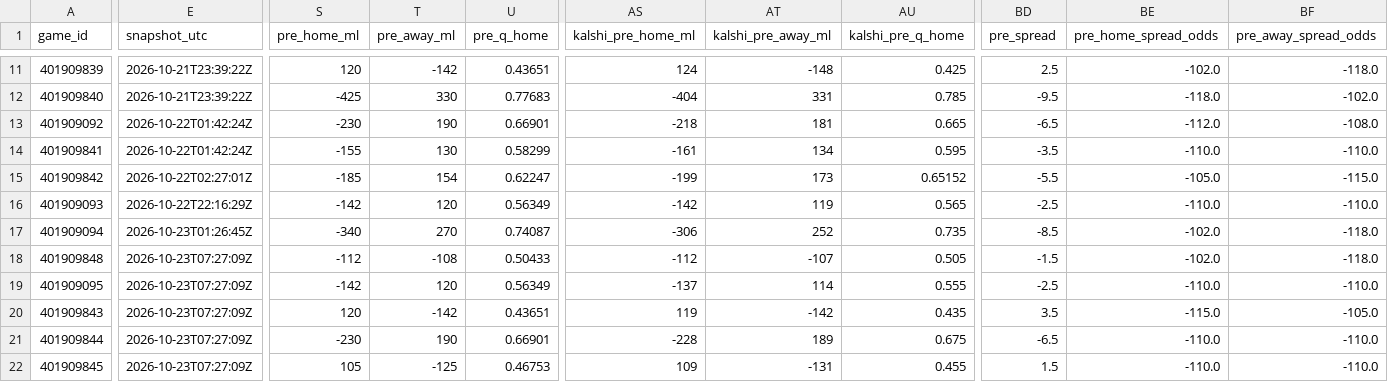
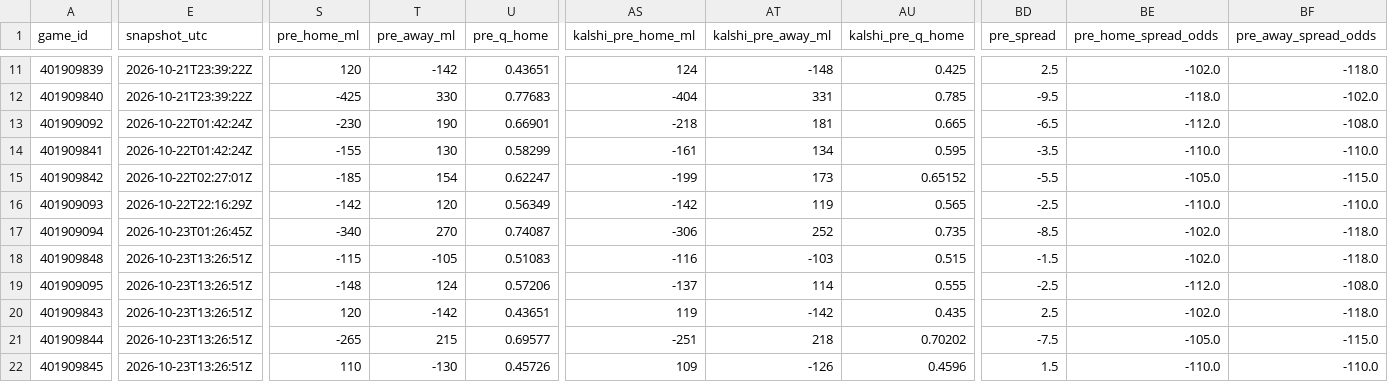
Before and after one commit to Dave356w/nba-matchups, a CSV file: data/nba_ledger.csv, drawn as a sheet; only a part is shown, gaps mark what is left out; the diff covers the shown part only; the diff names each change by its address in the sheet, - before the commit and + after, or states it on an @@ line.

```diff
--- a/data/nba_ledger.csv
+++ b/data/nba_ledger.csv
-E18:E22 (snapshot_utc): 2026-10-23T07:27:09Z
+E18:E22 (snapshot_utc): 2026-10-23T13:26:51Z
-S18 (pre_home_ml): -112
+S18 (pre_home_ml): -115
-T18 (pre_away_ml): -108
+T18 (pre_away_ml): -105
-U18 (pre_q_home): 0.50433
+U18 (pre_q_home): 0.51083
-AS18 (kalshi_pre_home_ml): -112
+AS18 (kalshi_pre_home_ml): -116
-AT18 (kalshi_pre_away_ml): -107
+AT18 (kalshi_pre_away_ml): -103
-AU18 (kalshi_pre_q_home): 0.505
+AU18 (kalshi_pre_q_home): 0.515
-S19 (pre_home_ml): -142
+S19 (pre_home_ml): -148
-T19 (pre_away_ml): 120
+T19 (pre_away_ml): 124
-U19 (pre_q_home): 0.56349
+U19 (pre_q_home): 0.57206
-BE19 (pre_home_spread_odds): -110.0
+BE19 (pre_home_spread_odds): -112.0
-BF19 (pre_away_spread_odds): -110.0
+BF19 (pre_away_spread_odds): -108.0
-BD20 (pre_spread): 3.5
+BD20 (pre_spread): 2.5
-BE20 (pre_home_spread_odds): -115.0
+BE20 (pre_home_spread_odds): -102.0
-BF20 (pre_away_spread_odds): -105.0
+BF20 (pre_away_spread_odds): -118.0
-S21 (pre_home_ml): -230
+S21 (pre_home_ml): -265
-T21 (pre_away_ml): 190
+T21 (pre_away_ml): 215
-U21 (pre_q_home): 0.66901
+U21 (pre_q_home): 0.69577
-AS21 (kalshi_pre_home_ml): -228
+AS21 (kalshi_pre_home_ml): -251
-AT21 (kalshi_pre_away_ml): 189
+AT21 (kalshi_pre_away_ml): 218
-AU21 (kalshi_pre_q_home): 0.675
+AU21 (kalshi_pre_q_home): 0.70202
-BD21 (pre_spread): -6.5
+BD21 (pre_spread): -7.5
-BE21 (pre_home_spread_odds): -110.0
+BE21 (pre_home_spread_odds): -105.0
-BF21 (pre_away_spread_odds): -110.0
+BF21 (pre_away_spread_odds): -115.0
-S22 (pre_home_ml): 105
+S22 (pre_home_ml): 110
-T22 (pre_away_ml): -125
+T22 (pre_away_ml): -130
-U22 (pre_q_home): 0.46753
+U22 (pre_q_home): 0.45726
-AT22 (kalshi_pre_away_ml): -131
+AT22 (kalshi_pre_away_ml): -126
-AU22 (kalshi_pre_q_home): 0.455
+AU22 (kalshi_pre_q_home): 0.4596
```
Also changed, not shown: 59 edited cells elsewhere in this file, data/nba_injuries.csv, data/nba_sleeper.csv, 1 other file.
